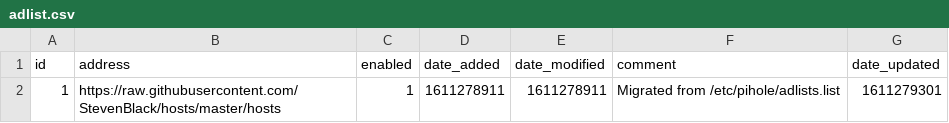
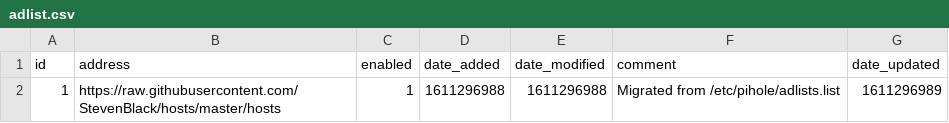
Before and after one commit to npburns224/Home-Pihole-CloudSync, a CSV file: adlist.csv, drawn as a sheet.

Commit message:
Updated January 22, 2021 12:30AM

```diff
--- a/adlist.csv
+++ b/adlist.csv
@@ -1,2 +1,2 @@
 id,address,enabled,date_added,date_modified,comment,date_updated
-1,https://raw.githubusercontent.com/StevenBlack/hosts/master/hosts,1,1611278911,1611278911,"Migrated from /etc/pihole/adlists.list",1611279301
+1,https://raw.githubusercontent.com/StevenBlack/hosts/master/hosts,1,1611296988,1611296988,"Migrated from /etc/pihole/adlists.list",1611296989
```
